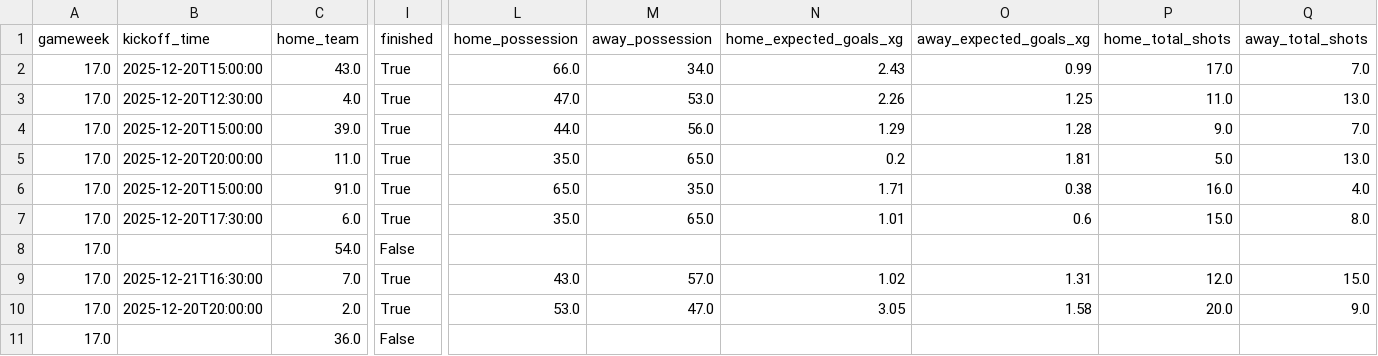
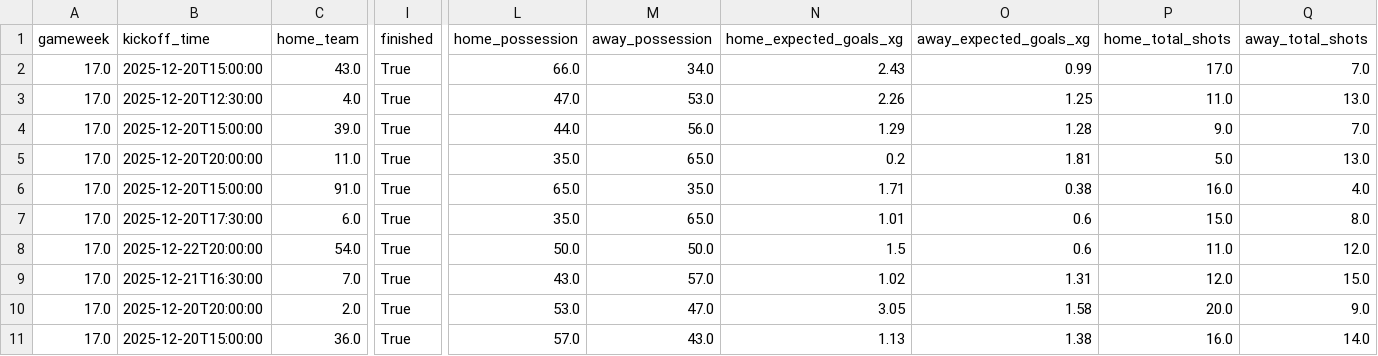
Before and after one commit to casperolsen2/FPL-Core-Insights, a CSV file: data/2025-2026/By Tournament/Premier League/GW17/matches.csv, drawn as a sheet; only a part is shown, gaps mark what is left out; the diff covers the shown part only; the diff names each change by its address in the sheet, - before the commit and + after, or states it on an @@ line.

```diff
--- a/data/2025-2026/By Tournament/Premier League/GW17/matches.csv
+++ b/data/2025-2026/By Tournament/Premier League/GW17/matches.csv
-B8 (kickoff_time): (empty)
+B8 (kickoff_time): 2025-12-22T20:00:00
-I8 (finished): False
+I8 (finished): True
-L8 (home_possession): (empty)
+L8 (home_possession): 50.0
-M8 (away_possession): (empty)
+M8 (away_possession): 50.0
-N8 (home_expected_goals_xg): (empty)
+N8 (home_expected_goals_xg): 1.5
-O8 (away_expected_goals_xg): (empty)
+O8 (away_expected_goals_xg): 0.6
-P8 (home_total_shots): (empty)
+P8 (home_total_shots): 11.0
-Q8 (away_total_shots): (empty)
+Q8 (away_total_shots): 12.0
-B11 (kickoff_time): (empty)
+B11 (kickoff_time): 2025-12-20T15:00:00
-I11 (finished): False
+I11 (finished): True
-L11 (home_possession): (empty)
+L11 (home_possession): 57.0
-M11 (away_possession): (empty)
+M11 (away_possession): 43.0
-N11 (home_expected_goals_xg): (empty)
+N11 (home_expected_goals_xg): 1.13
-O11 (away_expected_goals_xg): (empty)
+O11 (away_expected_goals_xg): 1.38
-P11 (home_total_shots): (empty)
+P11 (home_total_shots): 16.0
-Q11 (away_total_shots): (empty)
+Q11 (away_total_shots): 14.0
```
Also changed, not shown: 164 edited cells elsewhere in this file, data/2025-2026/By Gameweek/GW17/fixtures.csv, data/2025-2026/By Gameweek/GW17/matches.csv, 45 other files.
